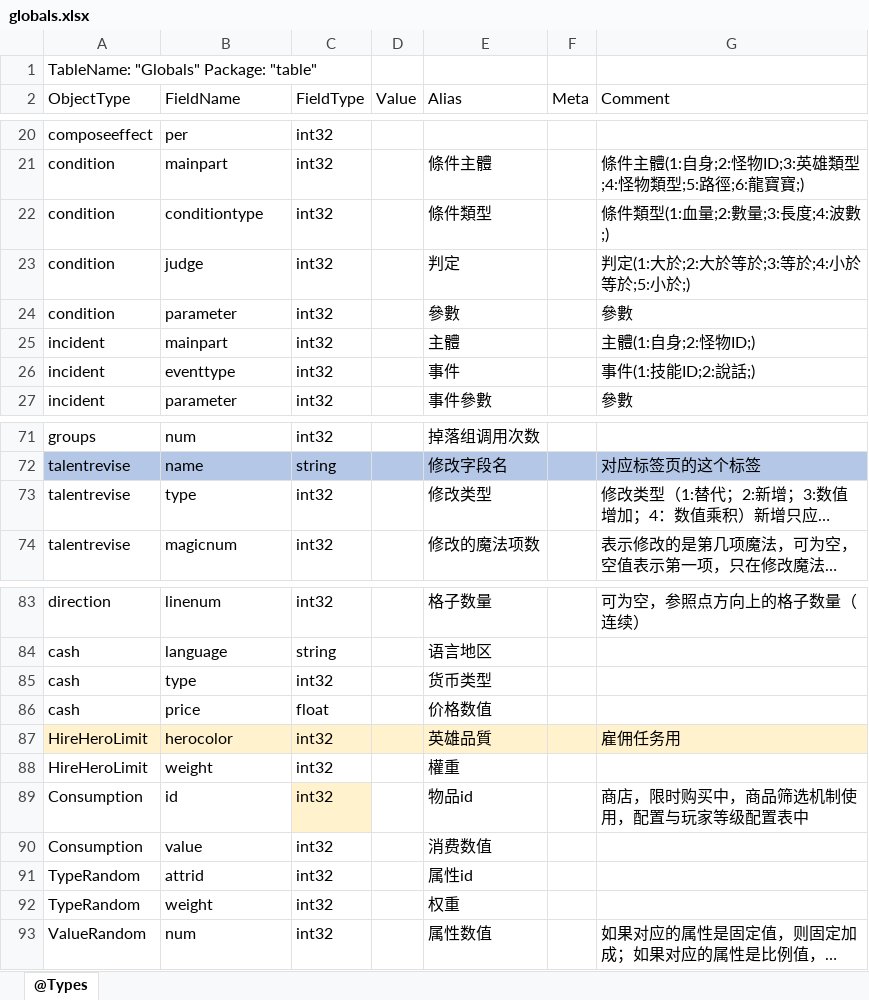
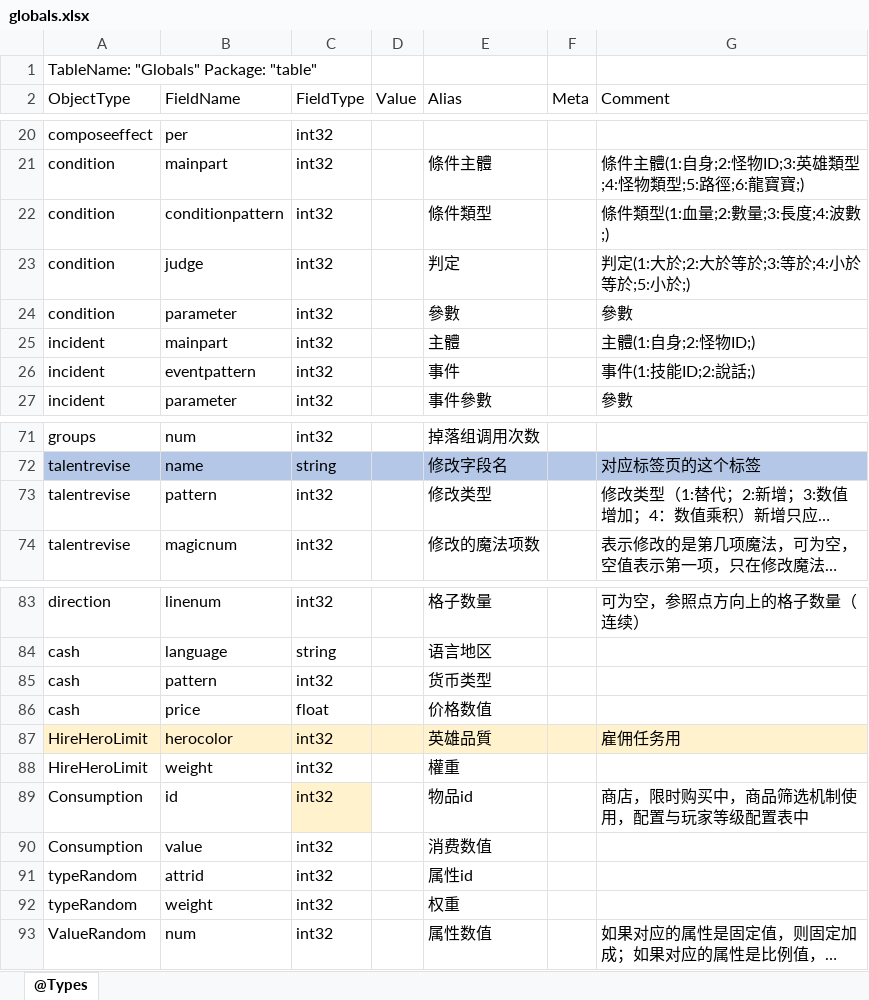
Before and after one commit to pengyj1984/tabtoy567, an Excel workbook: globals.xlsx, sheet @Types, drawn as a sheet; only a part is shown, gaps mark what is left out; long unchanged cells end in …; values as stored, in another font and other column widths than the file's, no borders; the diff names each change by its address in the sheet, - before the commit and + after, or states it on an @@ line.

```diff
--- a/globals.xlsx (sheet @Types)
+++ b/globals.xlsx (sheet @Types)
-B22 (FieldName): conditiontype
+B22 (FieldName): conditionpattern
-B26 (FieldName): eventtype
+B26 (FieldName): eventpattern
-B73 (FieldName): type
+B73 (FieldName): pattern
-B85 (FieldName): type
+B85 (FieldName): pattern
-A91:A92 (ObjectType): TypeRandom
+A91:A92 (ObjectType): typeRandom
```
Also changed, not shown: 5 other files.
